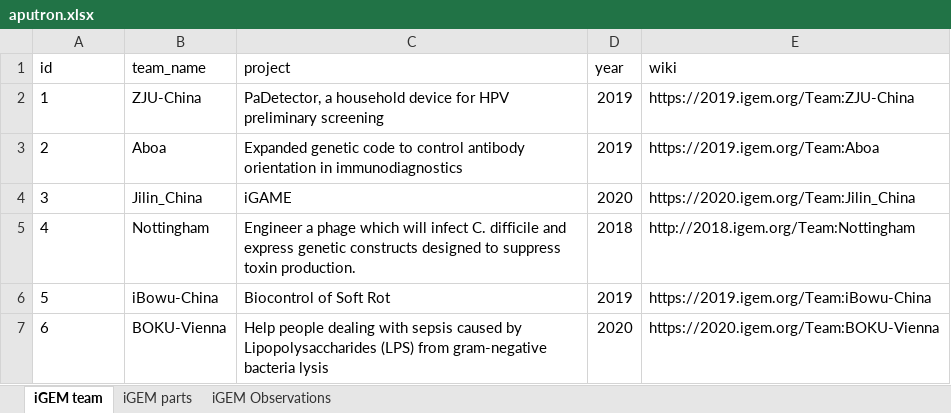
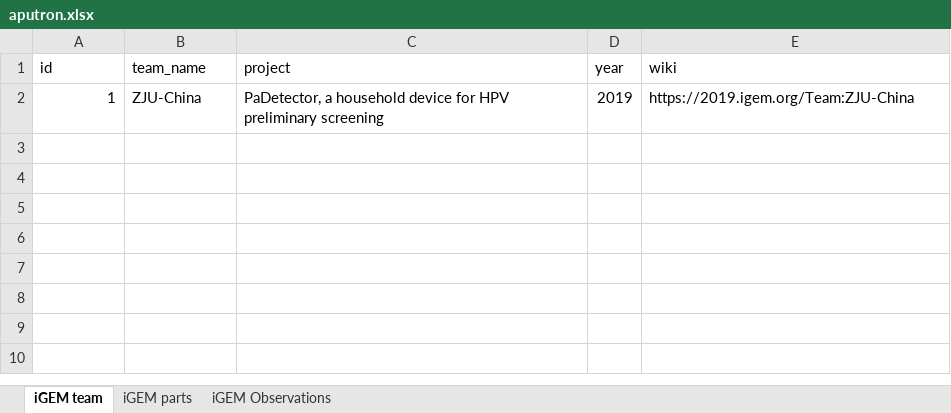
Before and after one commit to TH-Kim310/iGemE, an Excel workbook: download/promoters/aputron.xlsx, sheet iGEM team, drawn as a sheet; values as stored, in another font and other column widths than the file's, no borders; the diff names each change by its address in the sheet, - before the commit and + after, or states it on an @@ line.

```diff
--- a/download/promoters/aputron.xlsx (sheet iGEM team)
+++ b/download/promoters/aputron.xlsx (sheet iGEM team)
-A2 alignment: left
+A2 alignment: right
-row 3: 2 | Aboa | Expanded genetic code to control antibody orientation in immunodiagnostics | 2019 | https://2019.igem.org/Team:Aboa
-row 4: 3 | Jilin_China | iGAME | 2020 | https://2020.igem.org/Team:Jilin_China
-row 5: 4 | Nottingham | Engineer a phage which will infect C. difficile and express genetic constructs designed to suppress toxin production. | 2018 | http://2018.igem.org/Team:Nottingham
-row 6: 5 | iBowu-China | Biocontrol of Soft Rot | 2019 | https://2019.igem.org/Team:iBowu-China
-row 7: 6 | BOKU-Vienna | Help people dealing with sepsis caused by Lipopolysaccharides (LPS) from gram-negative bacteria lysis | 2020 | https://2020.igem.org/Team:BOKU-Vienna
```
Also changed, not shown: sheet iGEM Observations, sheet iGEM parts, download/promoters/th-kim310.xlsx, download/promoters/yoo-bh.xlsx, 3 other files.
